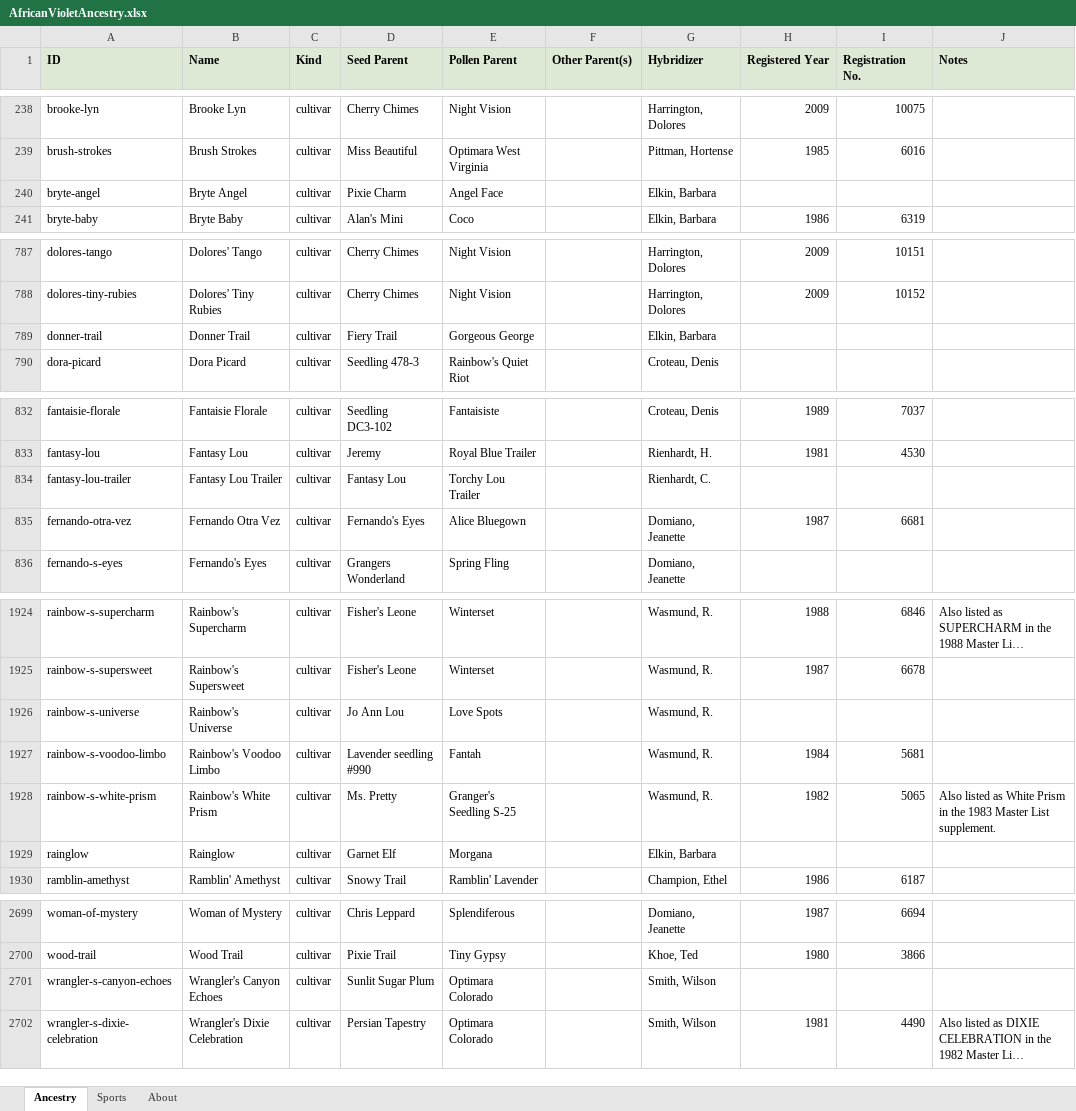
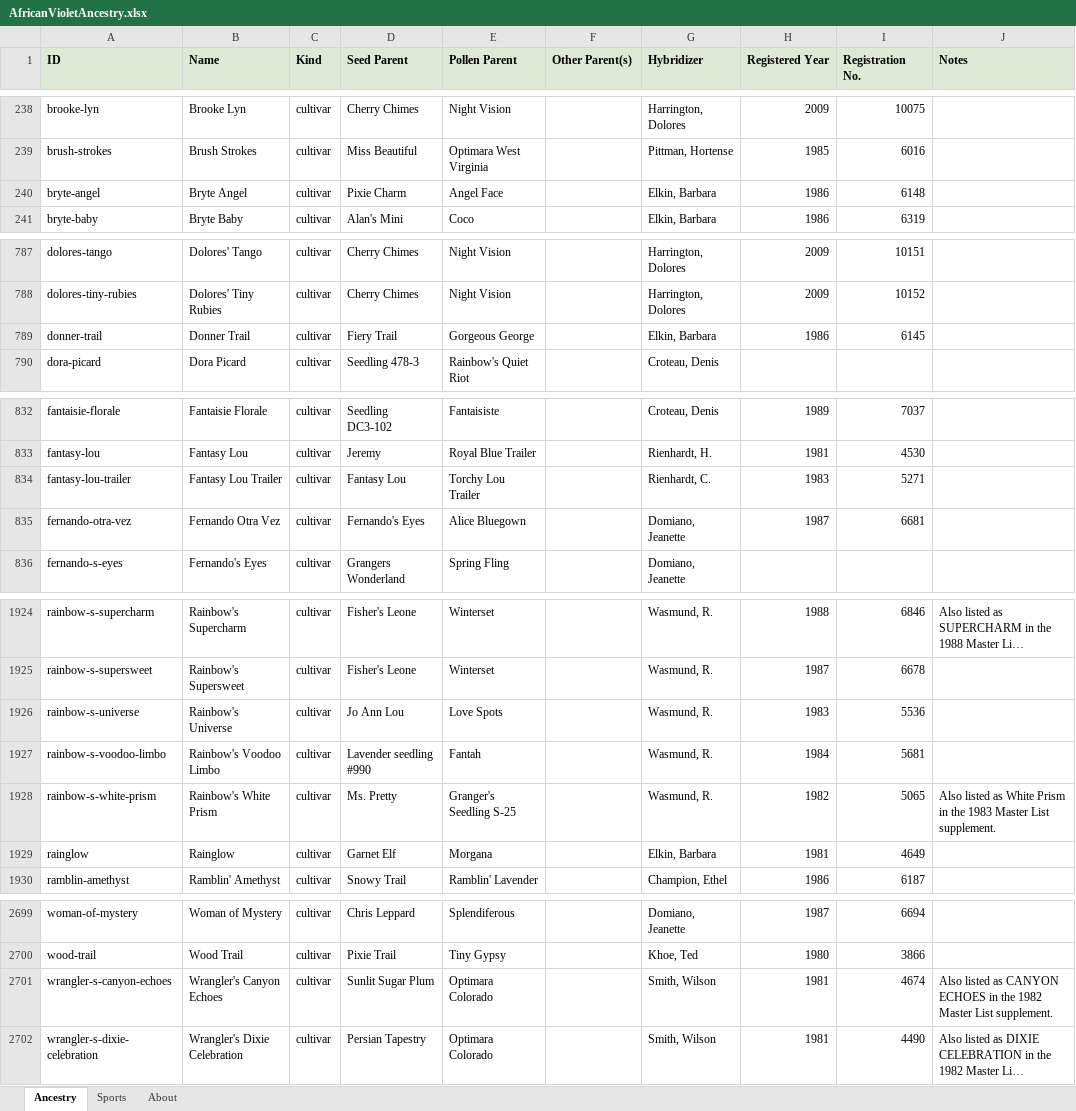
Before and after one commit to Saintpaulia-Ancestry-Project/AncestrySearch, an Excel workbook: site/downloads/AfricanVioletAncestry.xlsx, sheet Ancestry, drawn as a sheet; only a part is shown, gaps mark what is left out; long unchanged cells end in …; values as stored, in another font and other column widths than the file's, no borders; the diff covers the shown part only; the diff names each change by its address in the sheet, - before the commit and + after, or states it on an @@ line.

```diff
--- a/site/downloads/AfricanVioletAncestry.xlsx (sheet Ancestry)
+++ b/site/downloads/AfricanVioletAncestry.xlsx (sheet Ancestry)
-H240 (Registered Year): (empty)
+H240 (Registered Year): 1986
-I240 (Registration No.): (empty)
+I240 (Registration No.): 6148
-H789 (Registered Year): (empty)
+H789 (Registered Year): 1986
-I789 (Registration No.): (empty)
+I789 (Registration No.): 6145
-H834 (Registered Year): (empty)
+H834 (Registered Year): 1983
-I834 (Registration No.): (empty)
+I834 (Registration No.): 5271
-H1926 (Registered Year): (empty)
+H1926 (Registered Year): 1983
-I1926 (Registration No.): (empty)
+I1926 (Registration No.): 5536
-H1929 (Registered Year): (empty)
+H1929 (Registered Year): 1981
-I1929 (Registration No.): (empty)
+I1929 (Registration No.): 4649
-H2701 (Registered Year): (empty)
+H2701 (Registered Year): 1981
-I2701 (Registration No.): (empty)
+I2701 (Registration No.): 4674
-J2701 (Notes): (empty)
+J2701 (Notes): Also listed as CANYON ECHOES in the 1982 Master List supplement.
```
Also changed, not shown: 54 edited cells elsewhere in this sheet, sheet About, 13 other files.
